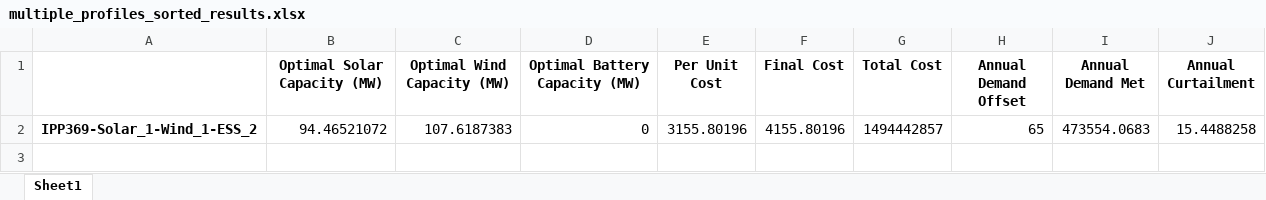
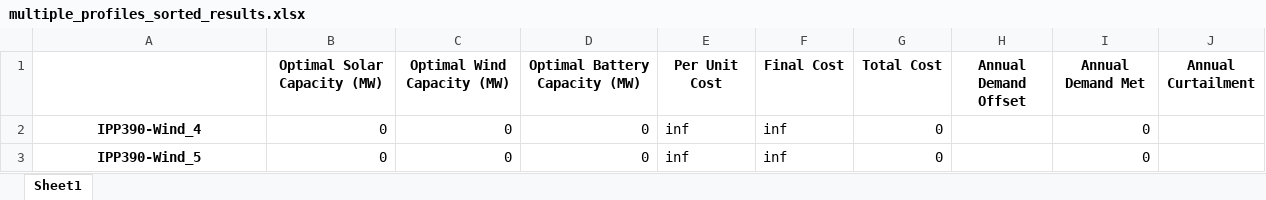
Before and after one commit to Priyanshu2sh/Energy-Backend, an Excel workbook: multiple_profiles_sorted_results.xlsx, sheet Sheet1, drawn as a sheet; values as stored, in another font and other column widths than the file's, no borders; removed rows and columns are numbered as before the commit, all else as after; the diff names each change by its address in the sheet, - before the commit and + after, or states it on an @@ line.

```diff
--- a/multiple_profiles_sorted_results.xlsx (sheet Sheet1)
+++ b/multiple_profiles_sorted_results.xlsx (sheet Sheet1)
-row 2: IPP369-Solar_1-Wind_1-ESS_2 | 94.46521072 | 107.6187383 | 0 | 3155.80196 | 4155.80196 | 1494442857 | 65 | 473554.0683 | 15.4488258
+row 2: IPP390-Wind_4 | 0 | 0 | 0 | inf | inf | 0 |  | 0
+row 3: IPP390-Wind_5 | 0 | 0 | 0 | inf | inf | 0 |  | 0
```
Also changed, not shown: powerx/AI_Model/files/cleaned_data_2025-01-01.xlsx, 16 other files.
